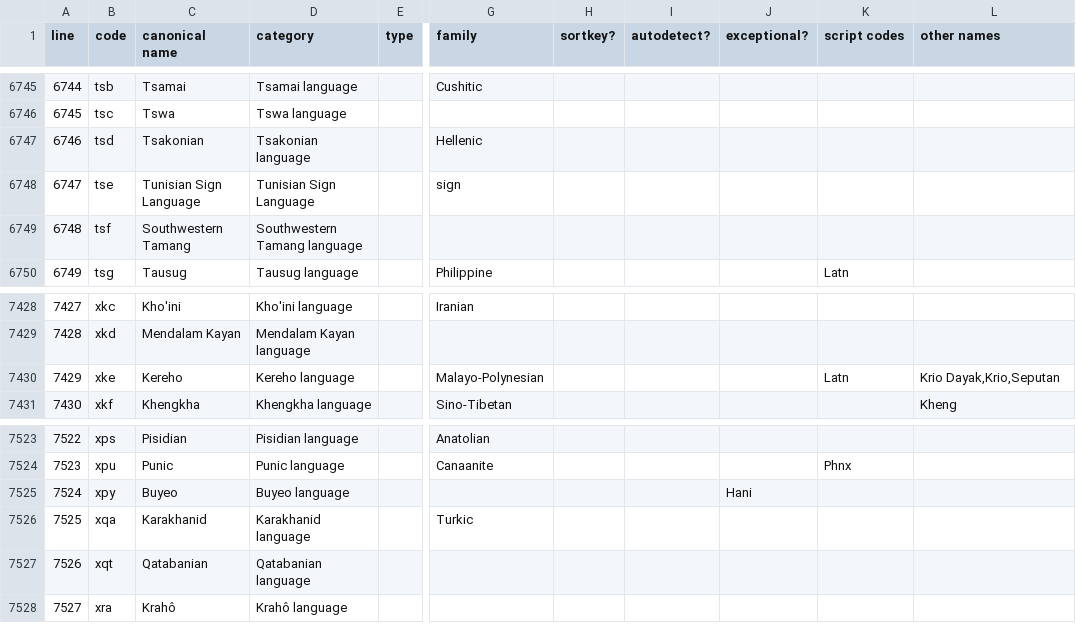
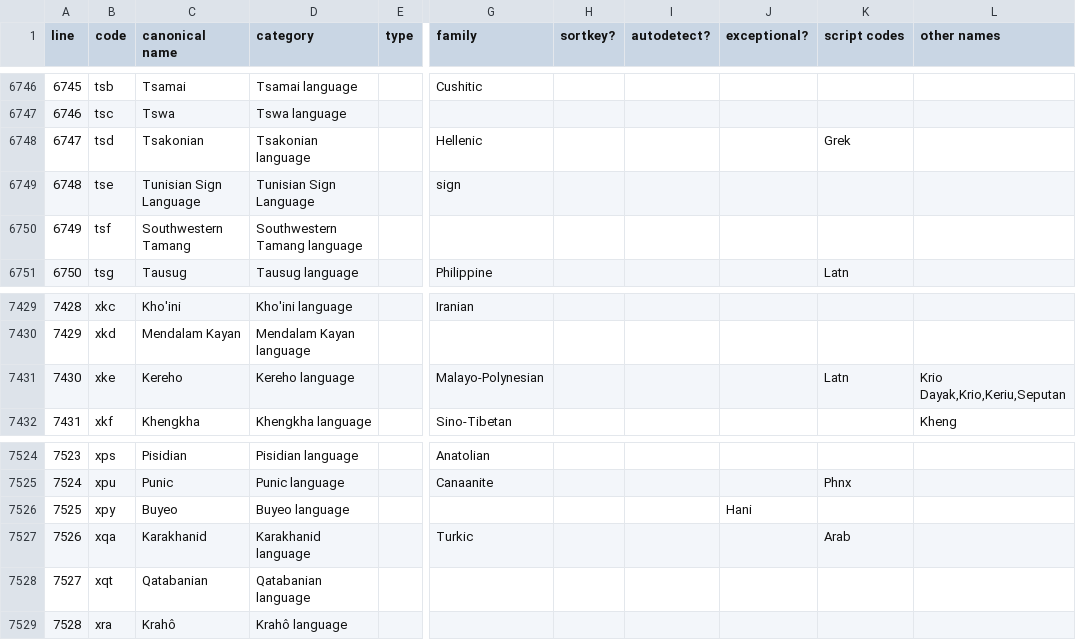
Before and after one commit to esterpantaleo/etymology, a CSV file: resources/data/list_of_languages.csv, drawn as a sheet; only a part is shown, gaps mark what is left out; addresses are those after the commit; the diff covers the shown part only; the diff names each change by its address in the sheet, - before the commit and + after, or states it on an @@ line.

```diff
--- a/resources/data/list_of_languages.csv
+++ b/resources/data/list_of_languages.csv
@@ column A (line) renumbered from row 1863 down @@
-K6748 (script codes): (empty)
+K6748 (script codes): Grek
-L7431 (other names): Krio Dayak,Krio,Seputan
+L7431 (other names): Krio Dayak,Krio,Keriu,Seputan
-K7527 (script codes): (empty)
+K7527 (script codes): Arab
```
Also changed, not shown: 1 added row and 28 edited cells elsewhere in this file, 3 other files.
